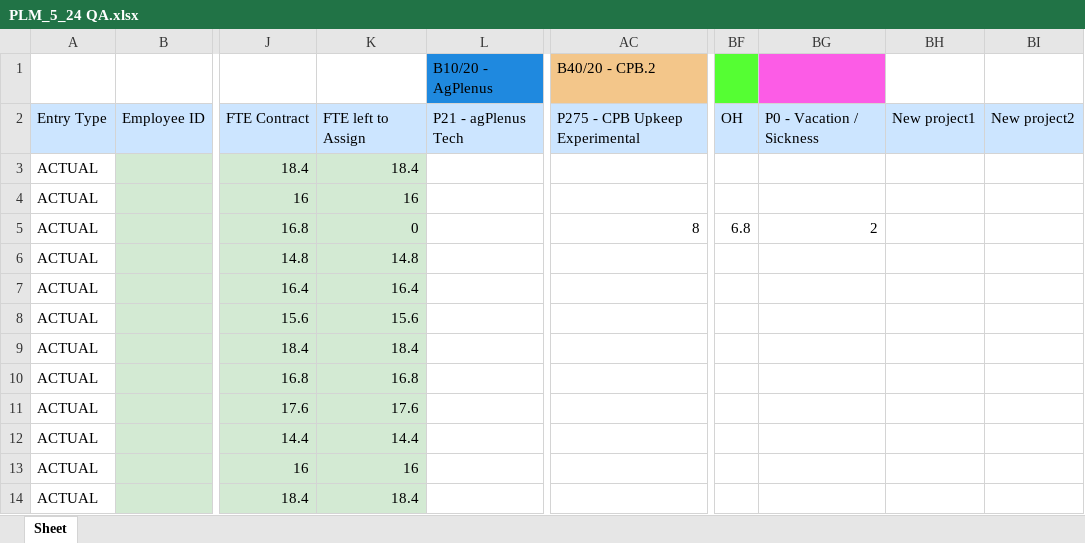
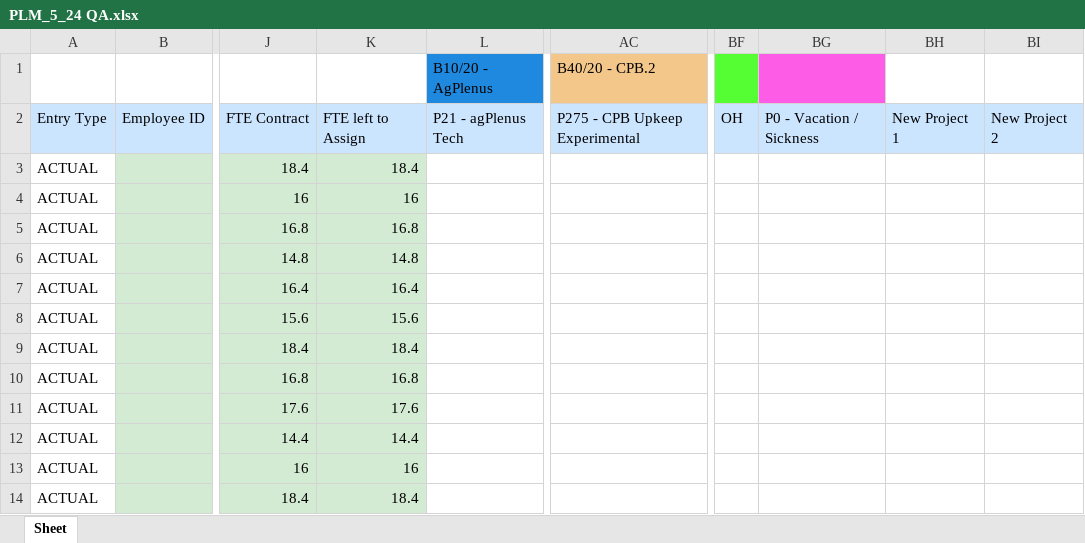
Before and after one commit to AlmogHaviv/ExcelWizard, an Excel workbook: data/PLM_5_24 QA.xlsx, sheet Sheet, drawn as a sheet; only a part is shown, gaps mark what is left out; values as stored, in another font and other column widths than the file's, no borders; the diff names each change by its address in the sheet, - before the commit and + after, or states it on an @@ line.

```diff
--- a/data/PLM_5_24 QA.xlsx (sheet Sheet)
+++ b/data/PLM_5_24 QA.xlsx (sheet Sheet)
-BH2: New project1
+BH2: New Project 1
-BI2: New project2
+BI2: New Project 2
-K5: 0
+K5: 16.8
-AC5: 8
+AC5: (empty)
-BF5: 6.8
+BF5: (empty)
-BG5: 2
+BG5: (empty)
```
Also changed, not shown: data/Experimental_Project_days_template.xlsx, data/MolecularLab_5_24.xlsx, 9 other files.
